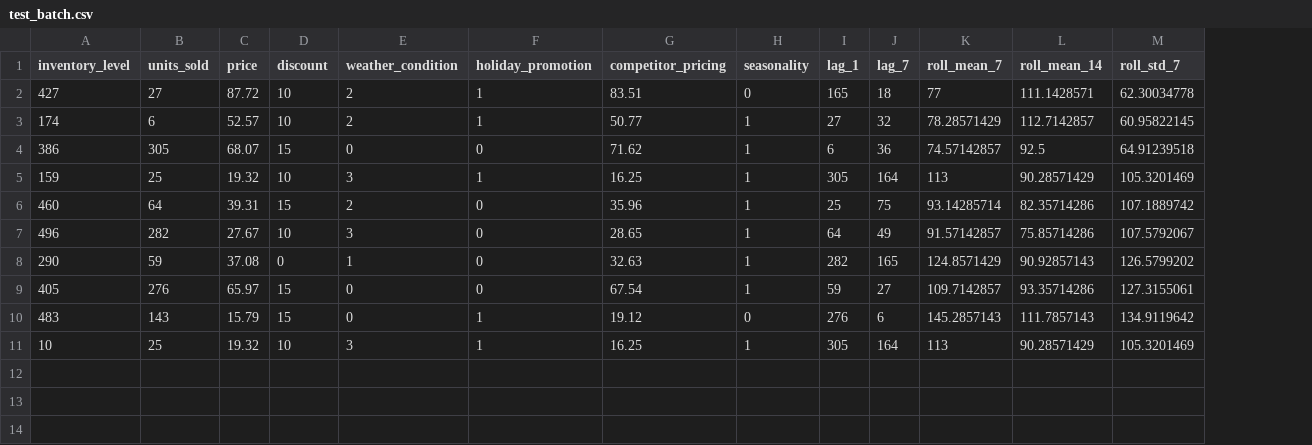
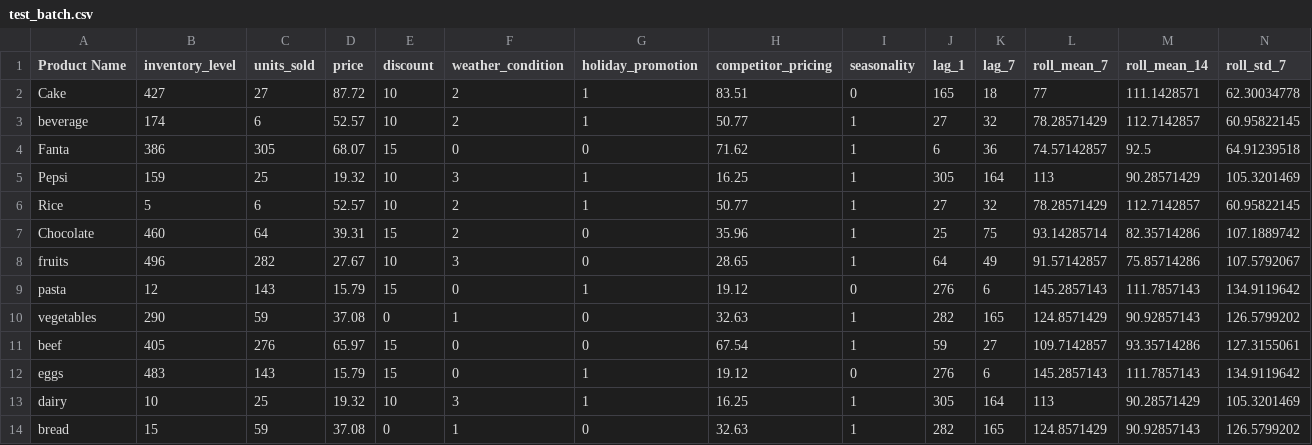
Before and after one commit to Tayo-dot/GBM-Inventory-Restocking-System, a CSV file: test_batch.csv, drawn as a sheet; only a part is shown; addresses are those after the commit; rows hold the shown columns only; the diff names each change by its address in the sheet, - before the commit and + after, or states it on an @@ line.

```diff
--- a/test_batch.csv
+++ b/test_batch.csv
+column A (Product Name), rows 2-5: Cake | beverage | Fanta | Pepsi; rows 7-8: Chocolate | fruits; rows 10-13: vegetables | beef | eggs | dairy
+row 6: Rice | 5 | 6 | 52.57 | 10 | 2 | 1 | 50.77 | 1 | 27 | 32 | 78.28571429 | 112.7142857 | 60.95822145
+row 9: pasta | 12 | 143 | 15.79 | 15 | 0 | 1 | 19.12 | 0 | 276 | 6 | 145.2857143 | 111.7857143 | 134.9119642
+row 14: bread | 15 | 59 | 37.08 | 0 | 1 | 0 | 32.63 | 1 | 282 | 165 | 124.8571429 | 90.92857143 | 126.5799202
```
Also changed, not shown: 23 other files.
